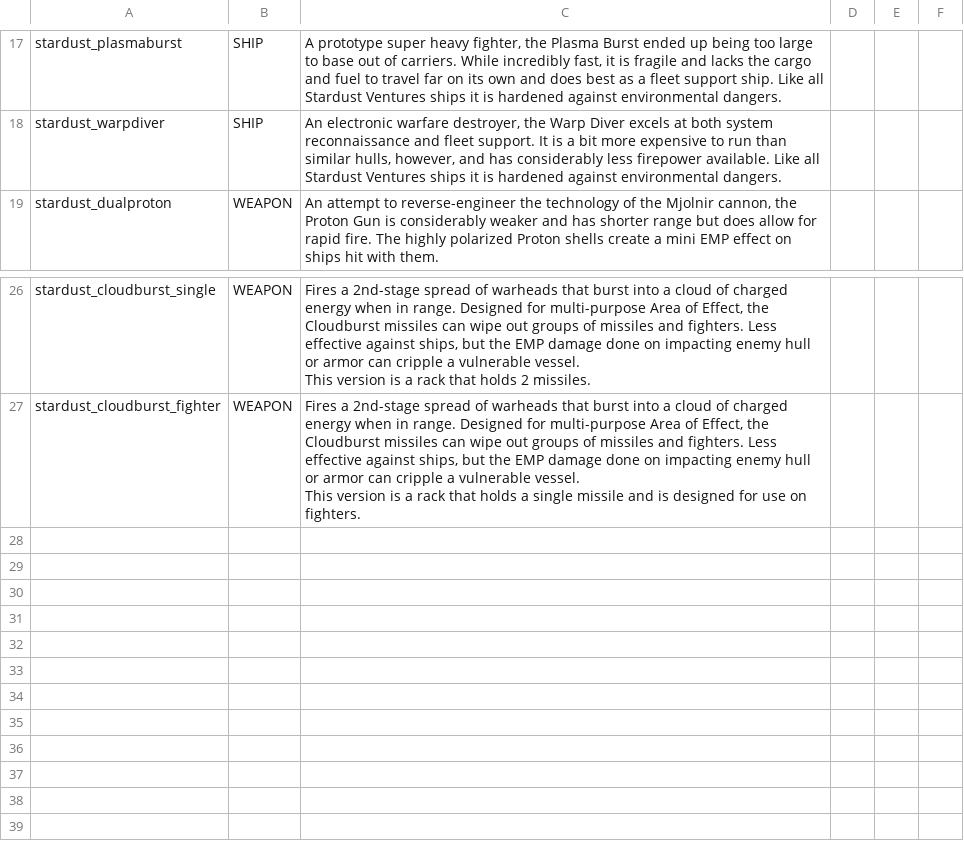
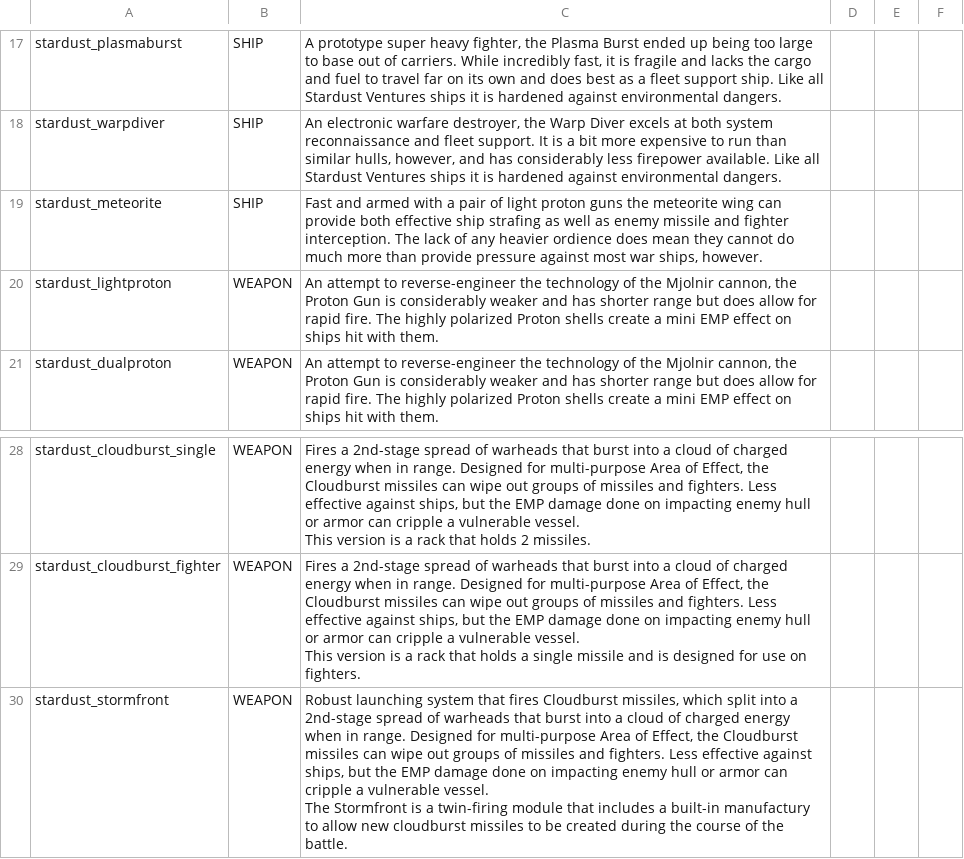
Before and after one commit to Mephansteras/Stardust_Ventures, a CSV file: Stardust Ventures/data/strings/descriptions.csv, drawn as a sheet; only a part is shown, gaps mark what is left out.

Commit message:
0.3.1 Descriptions updated

```diff
--- a/Stardust Ventures/data/strings/descriptions.csv
+++ b/Stardust Ventures/data/strings/descriptions.csv
@@ -18,2 +18,4 @@ stardust_plasmaburst,SHIP,"A prototype super heavy fighter, the Plasma Burst end
 stardust_warpdiver,SHIP,"An electronic warfare destroyer, the Warp Diver excels at both system reconnaissance and fleet support. It is a bit more expensive to run than similar hulls, however, and has considerably less firepower available. Like all Stardust Ventures ships it is hardened against environmental dangers.",,,
+stardust_meteorite,SHIP,"Fast and armed with a pair of light proton guns the meteorite wing can provide both effective ship strafing as well as enemy missile and fighter interception. The lack of any heavier ordience does mean they cannot do much more than provide pressure against most war ships, however.",,,
+stardust_lightproton,WEAPON,"An attempt to reverse-engineer the technology of the Mjolnir cannon, the Proton Gun is considerably weaker and has shorter range but does allow for rapid fire. The highly polarized Proton shells create a mini EMP effect on ships hit with them. ",,,
 stardust_dualproton,WEAPON,"An attempt to reverse-engineer the technology of the Mjolnir cannon, the Proton Gun is considerably weaker and has shorter range but does allow for rapid fire. The highly polarized Proton shells create a mini EMP effect on ships hit with them. ",,,
@@ -38 +40,4 @@ stardust_cloudburst_fighter,WEAPON,"Fires a 2nd-stage spread of warheads that bu
 This version is a rack that holds a single missile and is designed for use on fighters. ",,,
+stardust_stormfront,WEAPON,"Robust launching system that fires Cloudburst missiles, which split into a 2nd-stage spread of warheads that burst into a cloud of charged energy when in range. Designed for multi-purpose Area of Effect, the Cloudburst missiles can wipe out groups of missiles and fighters. Less effective against ships, but the EMP damage done on impacting enemy hull or armor can cripple a vulnerable vessel.
+
+The Stormfront is a twin-firing module that includes a built-in manufactury to allow new cloudburst missiles to be created during the course of the battle.",,,
```
Also changed, not shown: 1 other file.
